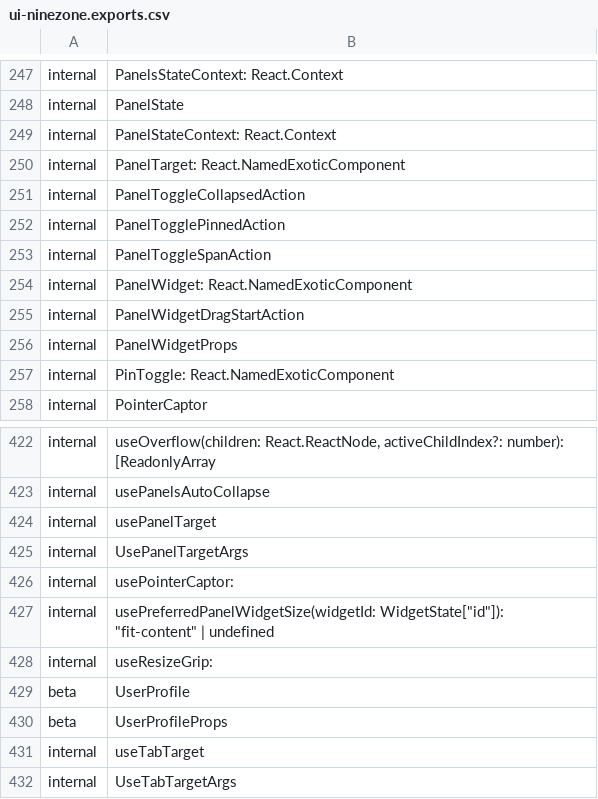
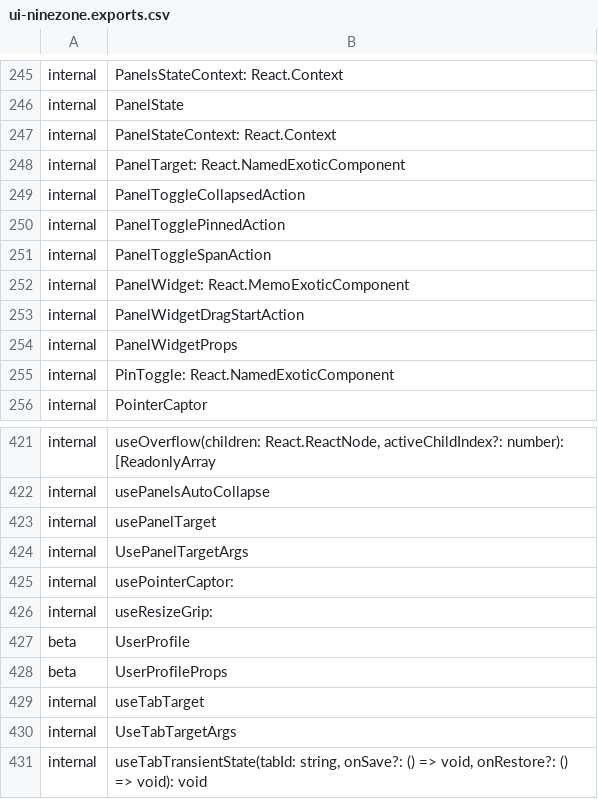
Before and after one commit to iTwin/appui, a CSV file: common/api/summary/ui-ninezone.exports.csv, drawn as a sheet; only a part is shown, gaps mark what is left out; the shorter side is filled out with more unchanged rows; the diff covers the shown part only.

Commit message:
Improve panel widget transitions (#211)
* Use flex basis to transition panel widgets.

* Memoize WidgetContentContainer ref to avoid excessive save/restore transient state calls.

* Consistent tab names in ninezone test app.

* Support panel widget transitions in horizontal panels.

* Tests.

* Fix linter errors.

* Extract API.

* Rush change.

* Add missing semicolon.

* Rush change.

* Allow last panel widget to be removed safely and ignore minimized widgets when looking for fill widget.

Co-authored-by: bsteinbk <65047615+bsteinbk@users.noreply.github.com>

```diff
--- a/common/api/summary/ui-ninezone.exports.csv
+++ b/common/api/summary/ui-ninezone.exports.csv
@@ -253,3 +251,3 @@ internal;PanelTogglePinnedAction
 internal;PanelToggleSpanAction
-internal;PanelWidget: React.NamedExoticComponent
+internal;PanelWidget: React.MemoExoticComponent
 internal;PanelWidgetDragStartAction
@@ -426,3 +425,2 @@ internal;UsePanelTargetArgs
 internal;usePointerCaptor:
-internal;usePreferredPanelWidgetSize(widgetId: WidgetState["id"]): "fit-content" | undefined
 internal;useResizeGrip:
```
Also changed, not shown: 2 added rows and 3 removed rows elsewhere in this file, 14 other files.
